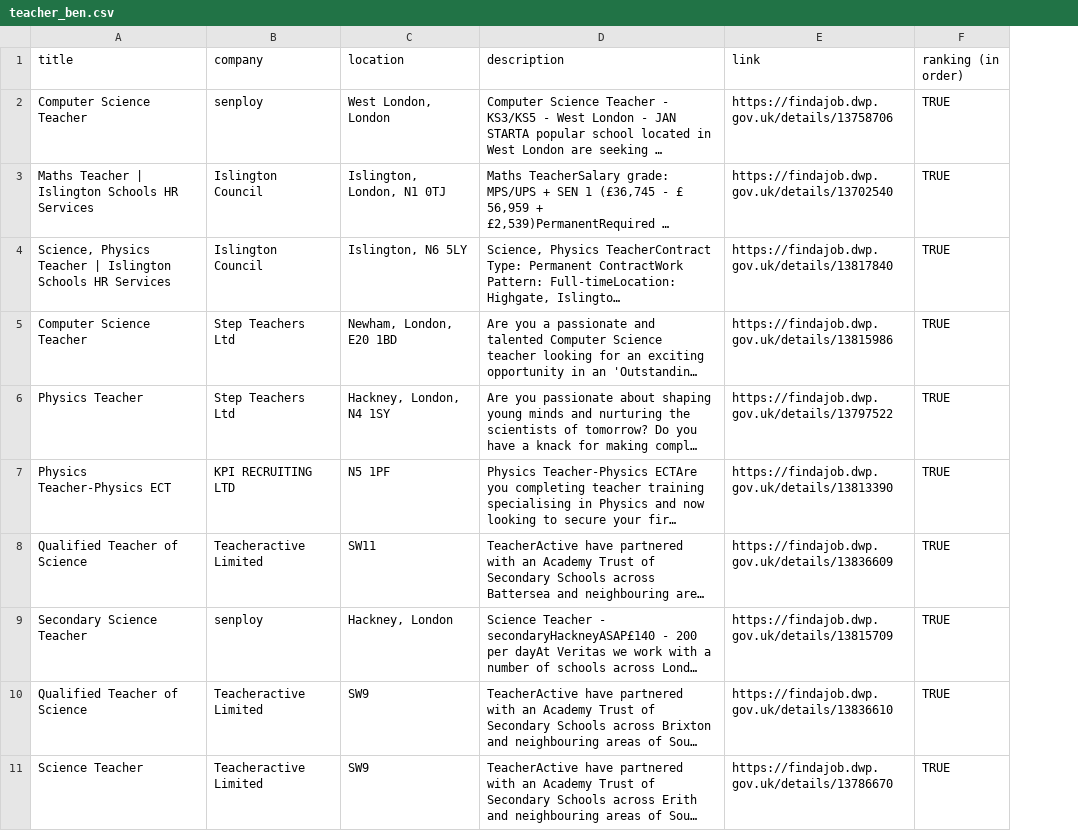
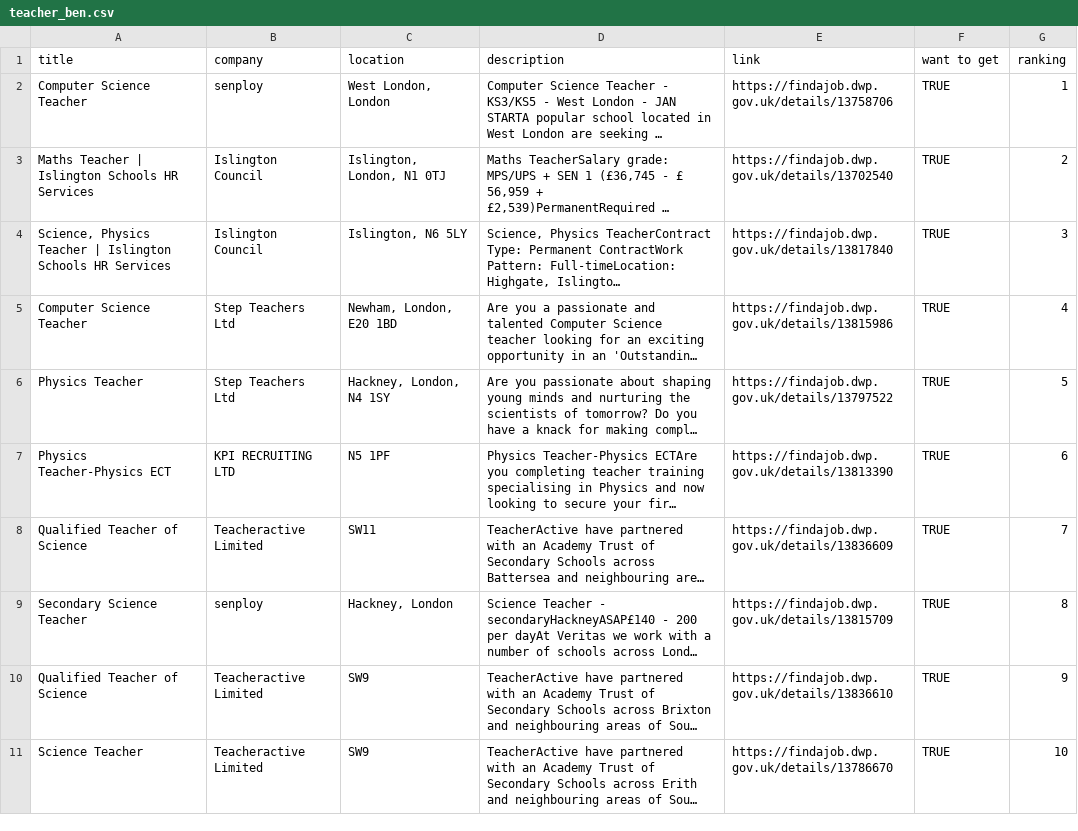
Before and after one commit to Manavjain1104/jammyjobber, a CSV file: evaluation/teacher_ben.csv, drawn as a sheet; only a part is shown; long unchanged cells end in …; the diff covers the shown part only; the diff names each change by its address in the sheet, - before the commit and + after, or states it on an @@ line.

```diff
--- a/evaluation/teacher_ben.csv
+++ b/evaluation/teacher_ben.csv
+column G (ranking), rows 2-11: 1 | 2 | 3 | 4 | 5 | 6 | 7 | 8 | 9 | 10
-F1: ranking (in order)
+F1: want to get
```
Also changed, not shown: 5 added rows and 5 removed rows elsewhere in this file, 1 other file.
